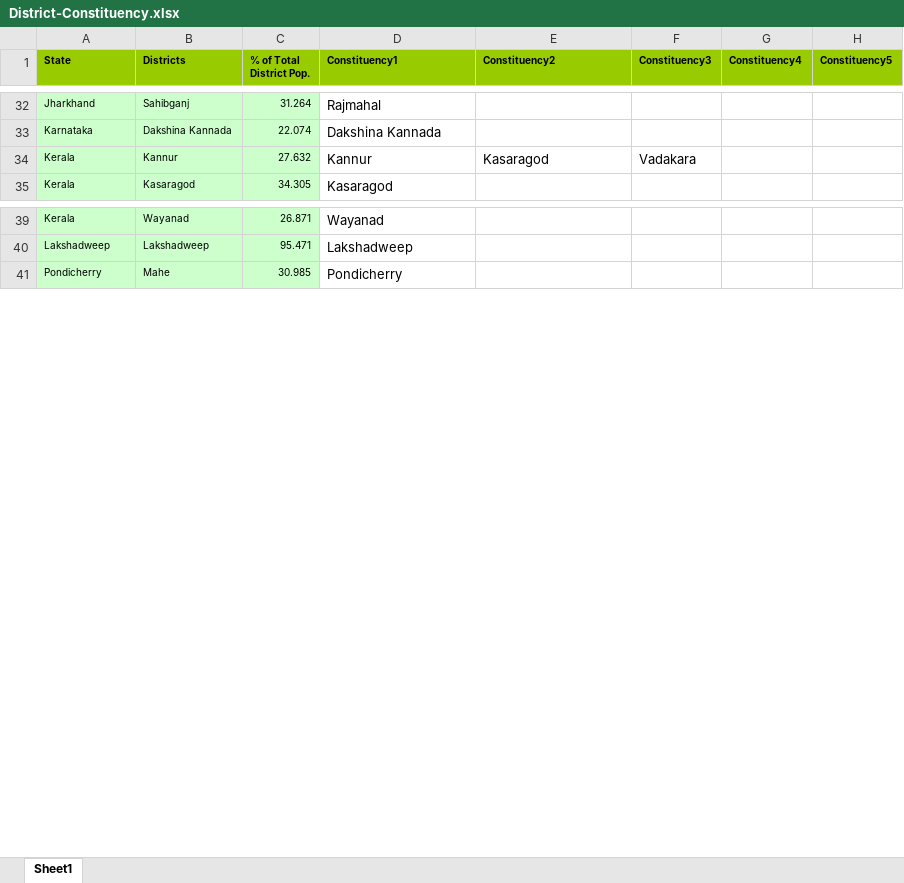
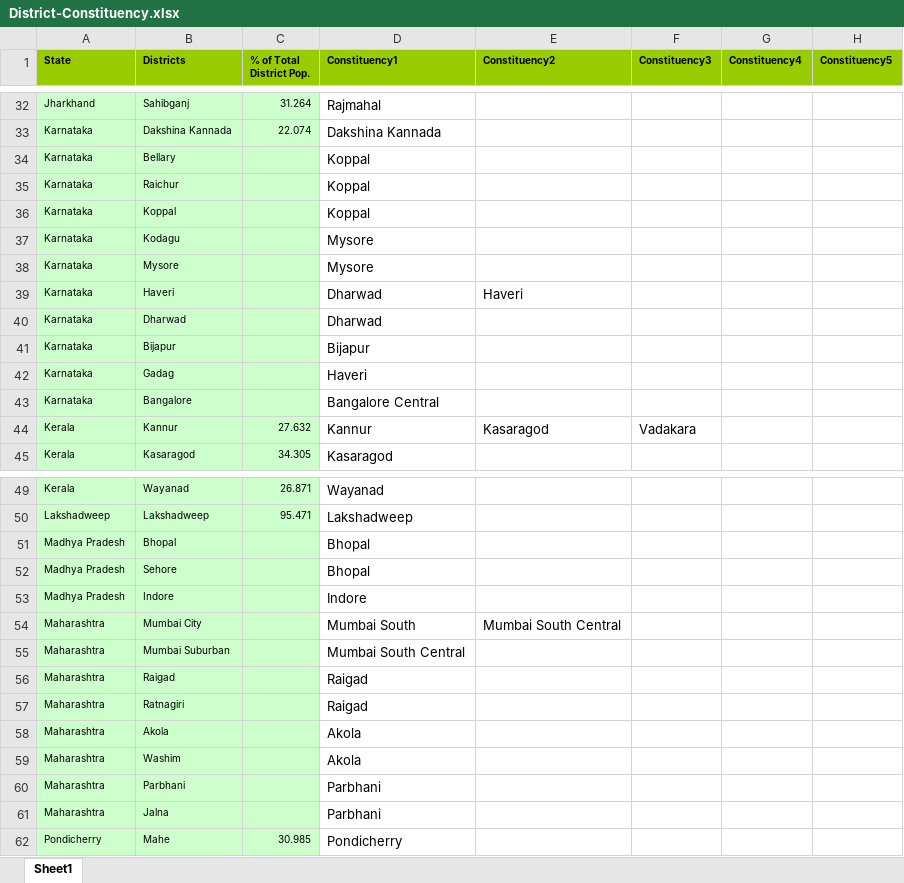
Before and after one commit to ashhadulislam/2019_election_check, an Excel workbook: District-Constituency.xlsx, sheet Sheet1, drawn as a sheet; only a part is shown, gaps mark what is left out; values as stored, in another font and other column widths than the file's, no borders; the diff names each change by its address in the sheet, - before the commit and + after, or states it on an @@ line.

Commit message:
added more constitu

```diff
--- a/District-Constituency.xlsx (sheet Sheet1)
+++ b/District-Constituency.xlsx (sheet Sheet1)
+row 34: Karnataka | Bellary |  | Koppal
+row 35: Karnataka | Raichur |  | Koppal
+row 36: Karnataka | Koppal |  | Koppal
+row 37: Karnataka | Kodagu |  | Mysore
+row 38: Karnataka | Mysore |  | Mysore
+row 39: Karnataka | Haveri |  | Dharwad | Haveri
+row 40: Karnataka | Dharwad |  | Dharwad
+row 41: Karnataka | Bijapur |  | Bijapur
+row 42: Karnataka | Gadag |  | Haveri
+row 43: Karnataka | Bangalore |  | Bangalore Central
+row 51: Madhya Pradesh | Bhopal |  | Bhopal
+row 52: Madhya Pradesh | Sehore |  | Bhopal
+row 53: Madhya Pradesh | Indore |  | Indore
+row 54: Maharashtra | Mumbai City |  | Mumbai South | Mumbai South Central
+row 55: Maharashtra | Mumbai Suburban |  | Mumbai South Central
+row 56: Maharashtra | Raigad |  | Raigad
+row 57: Maharashtra | Ratnagiri |  | Raigad
+row 58: Maharashtra | Akola |  | Akola
+row 59: Maharashtra | Washim |  | Akola
+row 60: Maharashtra | Parbhani |  | Parbhani
+row 61: Maharashtra | Jalna |  | Parbhani
```
Also changed, not shown: Karnataka.xlsx, 5 other files.
